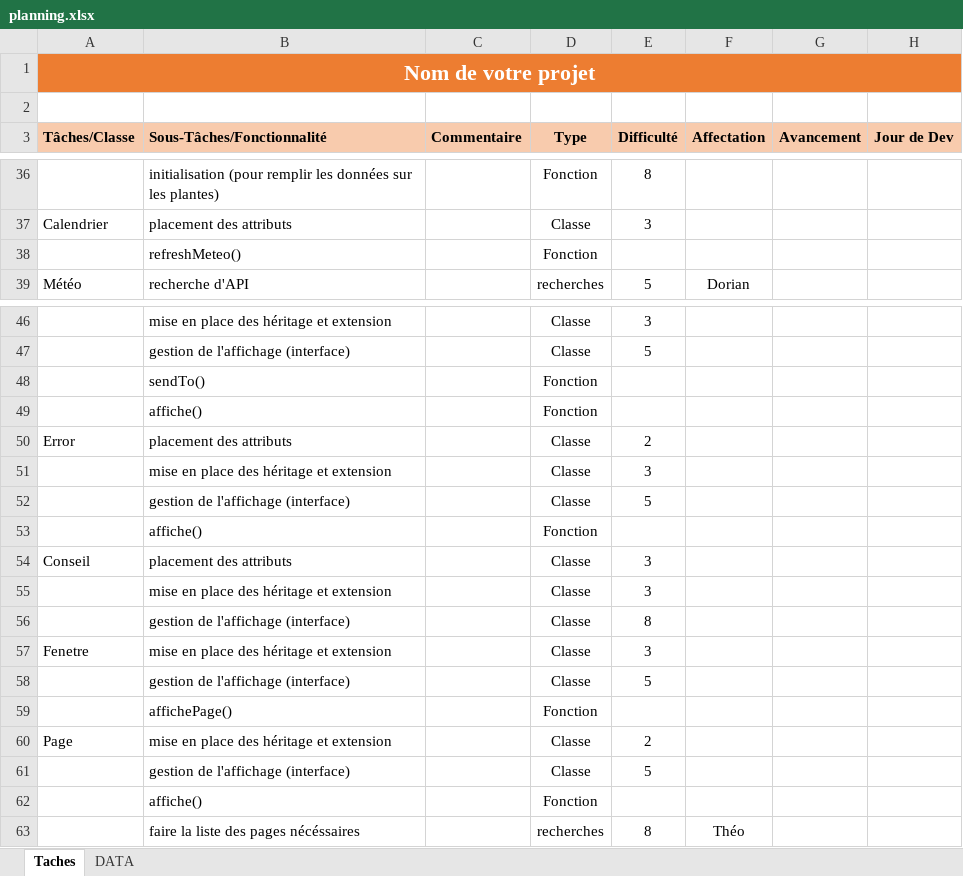
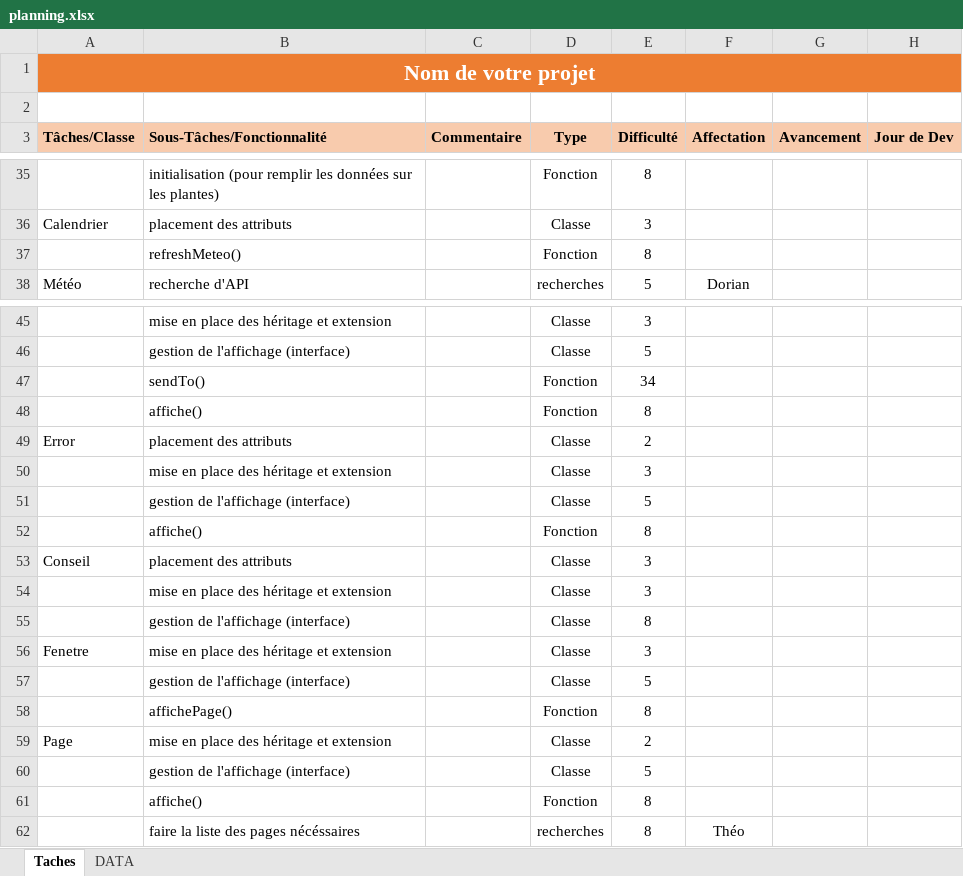
Before and after one commit to KDlotusk/Aqua-Guardian, an Excel workbook: planning.xlsx, sheet Taches, drawn as a sheet; only a part is shown, gaps mark what is left out; values as stored, in another font and other column widths than the file's, no borders; conditional formats not drawn; addresses are those after the commit; the diff covers the shown part only; the diff names each change by its address in the sheet, - before the commit and + after, or states it on an @@ line.

```diff
--- a/planning.xlsx (sheet Taches)
+++ b/planning.xlsx (sheet Taches)
-E37 (Difficulté): (empty)
+E37 (Difficulté): 8
-E47 (Difficulté): (empty)
+E47 (Difficulté): 34
-E48 (Difficulté): (empty)
+E48 (Difficulté): 8
-E52 (Difficulté): (empty)
+E52 (Difficulté): 8
-E58 (Difficulté): (empty)
+E58 (Difficulté): 8
-E61 (Difficulté): (empty)
+E61 (Difficulté): 8
```
Also changed, not shown: 4 added rows, 5 removed rows and 7 edited cells elsewhere in this sheet.
